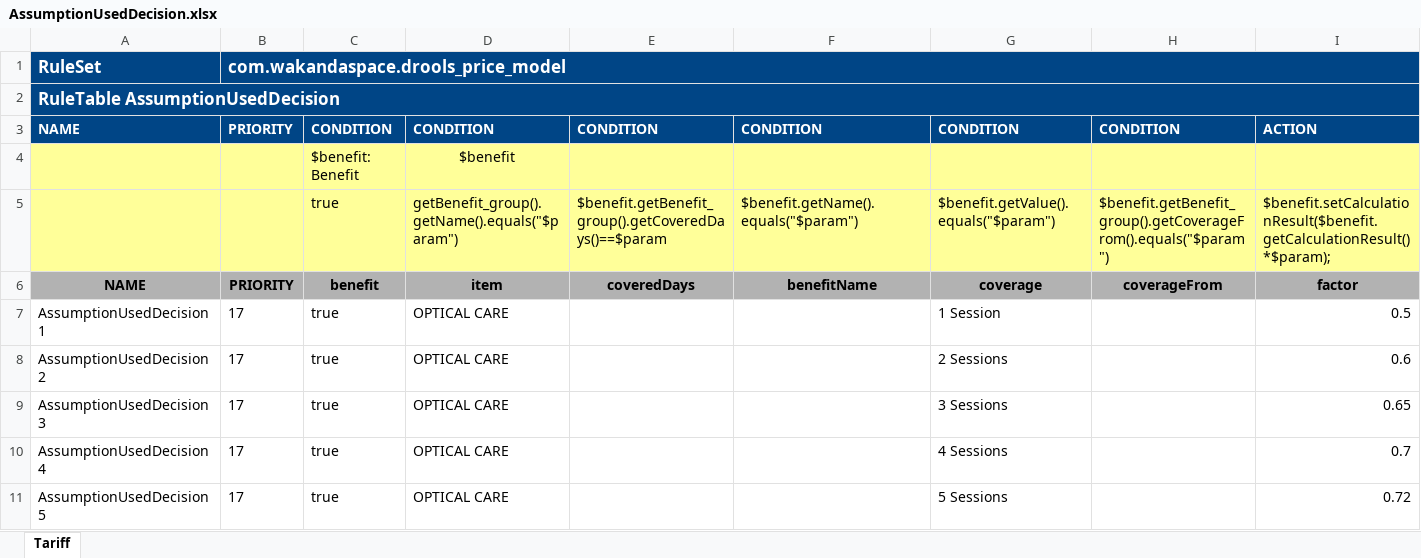
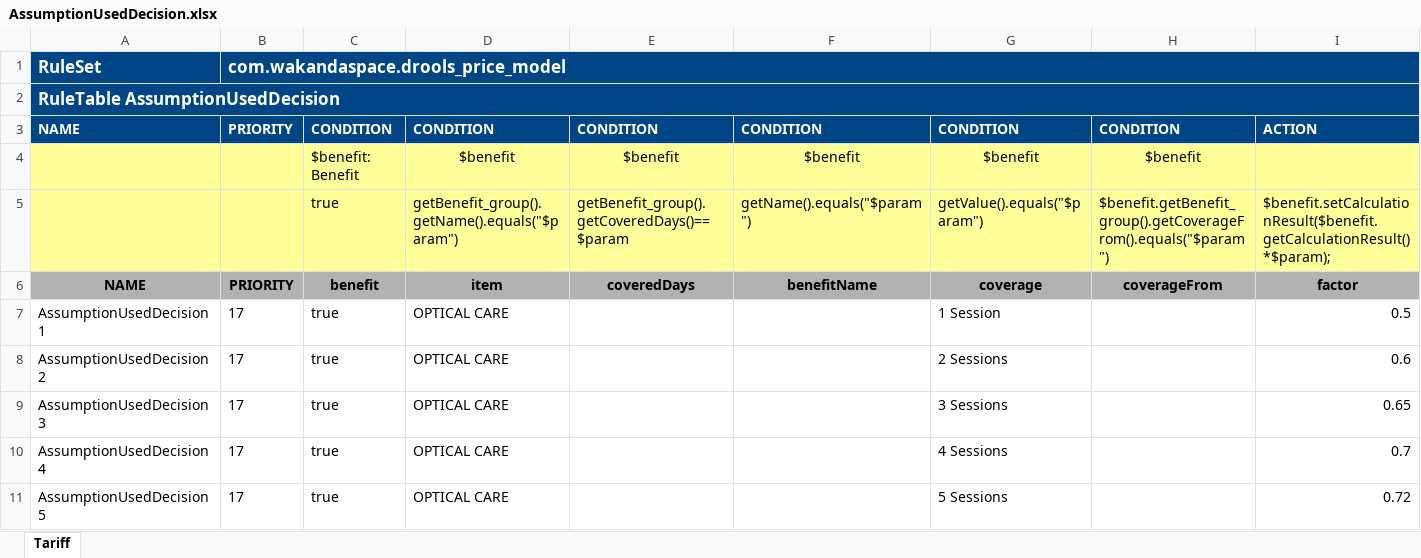
Before and after one commit to Satadl/drools-price-model, an Excel workbook: src/main/resources/com/wakandaspace/drools_price_model/AssumptionUsedDecision.xlsx, sheet Tariff, drawn as a sheet; only a part is shown; values as stored, in another font and other column widths than the file's, no borders; removed rows and columns are numbered as before the commit, all else as after; the diff names each change by its address in the sheet, - before the commit and + after, or states it on an @@ line.

Commit message:
Uploaded 07-May-2021 15:46:24 {/src/main/resources/com/wakandaspace/drools_price_model/AssumptionUsedDecision.xlsx}

```diff
--- a/src/main/resources/com/wakandaspace/drools_price_model/AssumptionUsedDecision.xlsx (sheet Tariff)
+++ b/src/main/resources/com/wakandaspace/drools_price_model/AssumptionUsedDecision.xlsx (sheet Tariff)
-row 4:  |  | $benefit: Benefit | $benefit
+row 4:  |  | $benefit: Benefit | $benefit | $benefit | $benefit | $benefit | $benefit
-E5: $benefit.getBenefit_group().getCoveredDays()==$param
+E5: getBenefit_group().getCoveredDays()==$param
-F5: $benefit.getName().equals("$param")
+F5: getName().equals("$param")
-G5: $benefit.getValue().equals("$param")
+G5: getValue().equals("$param")
```
